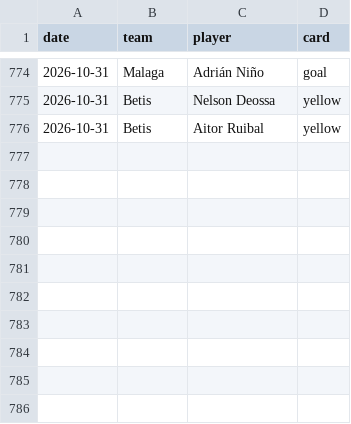
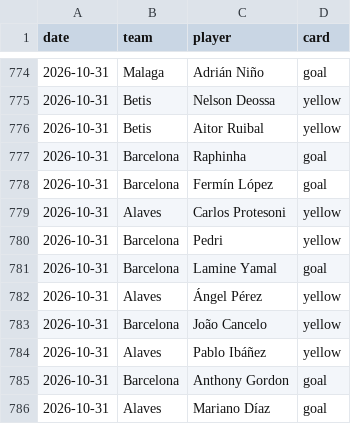
Before and after one commit to SergioMS02/laliga-predictor, a CSV file: data/raw/events_esp.1_2026.csv, drawn as a sheet; only a part is shown, gaps mark what is left out; the diff names each change by its address in the sheet, - before the commit and + after, or states it on an @@ line.

```diff
--- a/data/raw/events_esp.1_2026.csv
+++ b/data/raw/events_esp.1_2026.csv
+row 777: 2026-10-31 | Barcelona | Raphinha | goal
+row 778: 2026-10-31 | Barcelona | Fermín López | goal
+row 779: 2026-10-31 | Alaves | Carlos Protesoni | yellow
+row 780: 2026-10-31 | Barcelona | Pedri | yellow
+row 781: 2026-10-31 | Barcelona | Lamine Yamal | goal
+row 782: 2026-10-31 | Alaves | Ángel Pérez | yellow
+row 783: 2026-10-31 | Barcelona | João Cancelo | yellow
+row 784: 2026-10-31 | Alaves | Pablo Ibáñez | yellow
+row 785: 2026-10-31 | Barcelona | Anthony Gordon | goal
+row 786: 2026-10-31 | Alaves | Mariano Díaz | goal
```
Also changed, not shown: data/processed/odds_snapshots.csv, predictions/bets.csv, 20 other files.
